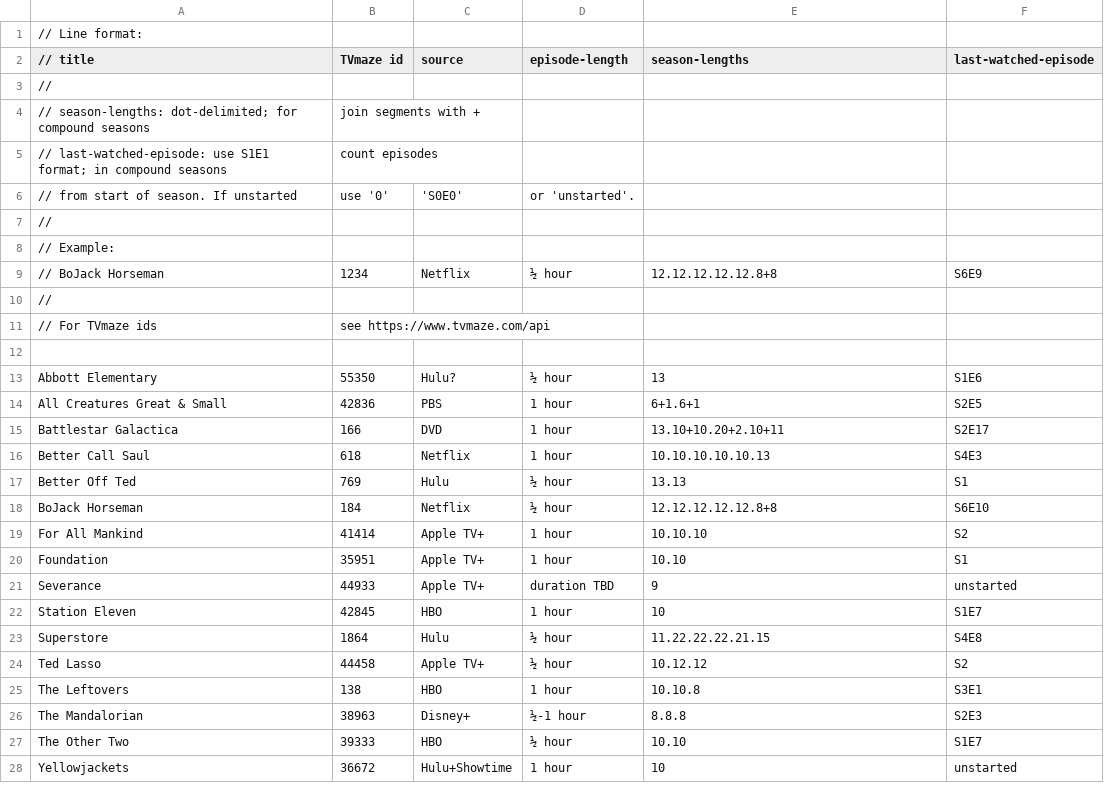
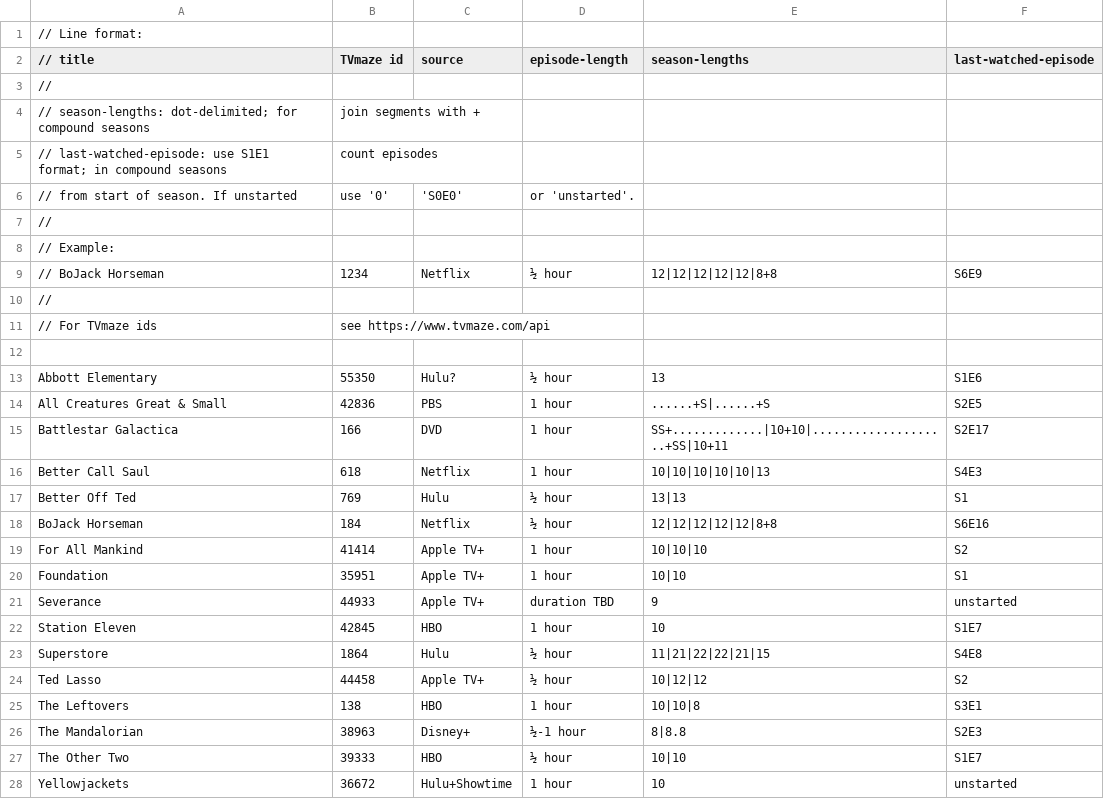
Before and after one commit to mferber/TVChartWeb, a CSV file: data/shows.csv, drawn as a sheet.

Commit message:
Added structural support for special episodes
Instead of merely giving an episode count per season, we give an
"episode map" where "." represents an ordinary episode, "S" represents
a special, and "+" can still be used as a separator as before.

Example: "......+S" is a 6-episode season followed by a special, set
off in its own segment from the main season.

In the data file, seasons are concatenated with "|" into one giant
string mapping the episodes for the entire series.

Actual drawing support for specials is not done yet.

```diff
--- a/data/shows.csv
+++ b/data/shows.csv
@@ -8,3 +8,3 @@
 // Example:
-// BoJack Horseman, 1234, Netflix, ½ hour, 12.12.12.12.12.8+8, S6E9
+// BoJack Horseman, 1234, Netflix, ½ hour, 12|12|12|12|12|8+8, S6E9
 //
@@ -13,16 +13,16 @@
 Abbott Elementary, 55350, Hulu?, ½ hour, 13, S1E6
-All Creatures Great & Small, 42836, PBS, 1 hour, 6+1.6+1, S2E5
-Battlestar Galactica, 166, DVD, 1 hour, 13.10+10.20+2.10+11, S2E17
-Better Call Saul, 618, Netflix, 1 hour, 10.10.10.10.10.13, S4E3
-Better Off Ted, 769, Hulu, ½ hour, 13.13, S1
-BoJack Horseman, 184, Netflix, ½ hour, 12.12.12.12.12.8+8, S6E10
-For All Mankind, 41414, Apple TV+, 1 hour, 10.10.10, S2
-Foundation, 35951, Apple TV+, 1 hour, 10.10, S1
+All Creatures Great & Small, 42836, PBS, 1 hour, ......+S|......+S, S2E5
+Battlestar Galactica, 166, DVD, 1 hour, SS+.............|10+10|....................+SS|10+11, S2E17
+Better Call Saul, 618, Netflix, 1 hour, 10|10|10|10|10|13, S4E3
+Better Off Ted, 769, Hulu, ½ hour, 13|13, S1
+BoJack Horseman, 184, Netflix, ½ hour, 12|12|12|12|12|8+8, S6E16
+For All Mankind, 41414, Apple TV+, 1 hour, 10|10|10, S2
+Foundation, 35951, Apple TV+, 1 hour, 10|10, S1
 Severance, 44933, Apple TV+, duration TBD, 9, unstarted
 Station Eleven, 42845, HBO, 1 hour, 10, S1E7
-Superstore, 1864, Hulu, ½ hour, 11.22.22.22.21.15, S4E8
-Ted Lasso, 44458, Apple TV+, ½ hour, 10.12.12, S2
-The Leftovers, 138, HBO, 1 hour, 10.10.8, S3E1
-The Mandalorian, 38963, Disney+, ½-1 hour, 8.8.8, S2E3
-The Other Two, 39333, HBO, ½ hour, 10.10, S1E7
+Superstore, 1864, Hulu, ½ hour, 11|21|22|22|21|15, S4E8
+Ted Lasso, 44458, Apple TV+, ½ hour, 10|12|12, S2
+The Leftovers, 138, HBO, 1 hour, 10|10|8, S3E1
+The Mandalorian, 38963, Disney+, ½-1 hour, 8|8.8, S2E3
+The Other Two, 39333, HBO, ½ hour, 10|10, S1E7
 Yellowjackets, 36672, Hulu+Showtime, 1 hour, 10, unstarted
```
Also changed, not shown: 5 other files.
